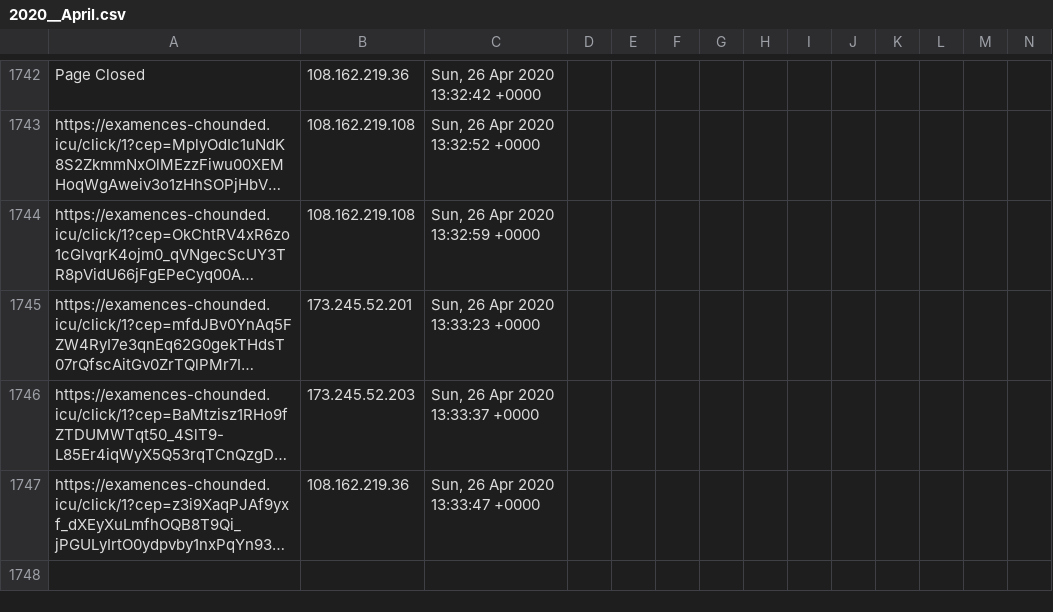
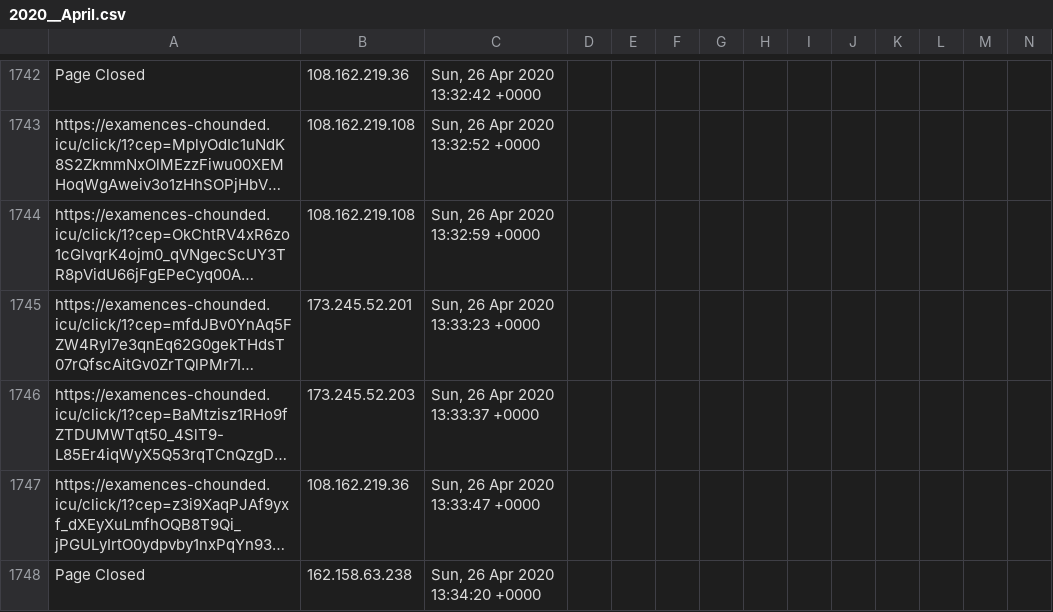
Before and after one commit to runacode/av_op, a CSV file: logs/2020__April.csv, drawn as a sheet; only a part is shown, gaps mark what is left out; long unchanged cells end in …; rows hold the shown columns only; the diff names each change by its address in the sheet, - before the commit and + after, or states it on an @@ line.

Commit message:
Site Editor Update

```diff
--- a/logs/2020__April.csv
+++ b/logs/2020__April.csv
+row 1748: Page Closed | 162.158.63.238 | Sun, 26 Apr 2020 13:34:20 +0000
```
